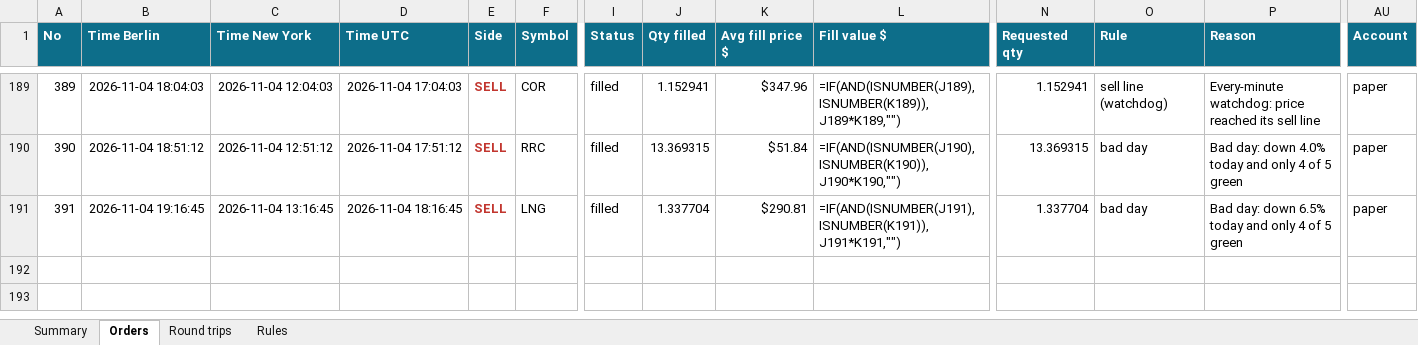
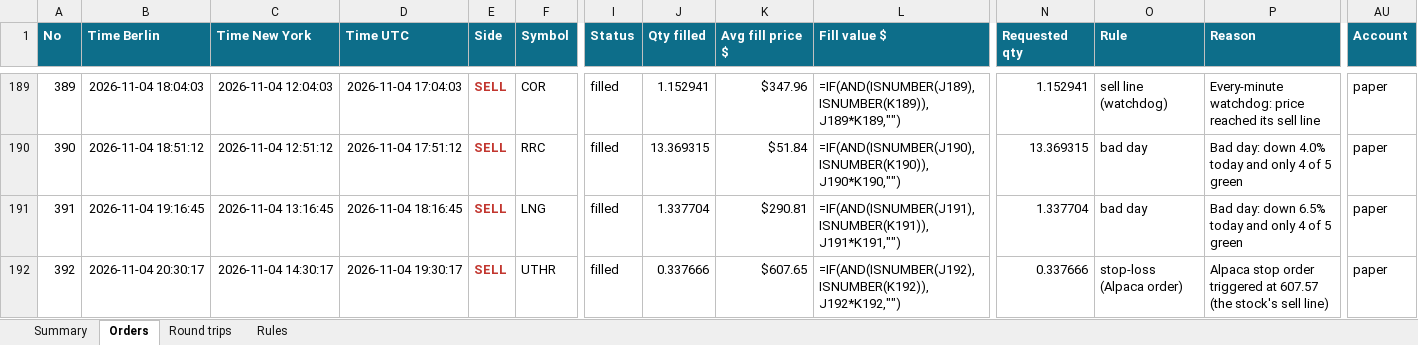
Before and after one commit to minto2196/my-claude-trade, an Excel workbook: trade-records/excel/2026-W45_2026-11-02.xlsx, sheet Orders, drawn as a sheet; only a part is shown, gaps mark what is left out; values as stored, in another font and other column widths than the file's, no borders; formulas without a stored value are shown as written; table styles not drawn; rows hold the shown columns only; the diff names each change by its address in the sheet, - before the commit and + after, or states it on an @@ line.

Commit message:
records: 2026-11-04 19:33 UTC

```diff
--- a/trade-records/excel/2026-W45_2026-11-02.xlsx (sheet Orders)
+++ b/trade-records/excel/2026-W45_2026-11-02.xlsx (sheet Orders)
+row 192: 392 | 2026-11-04 20:30:17 | 2026-11-04 14:30:17 | 2026-11-04 19:30:17 | SELL | UTHR | filled | 0.337666 | $607.65 | =IF(AND(ISNUMBER(J192),ISNUMBER(K192)),J192*K192,"") | 0.337666 | stop-loss (Alpaca order) | Alpaca stop order triggered at 607.57 (the stock's sell line) | paper
```
Also changed, not shown: sheet Summary, sheet Round trips, 4 other files.
